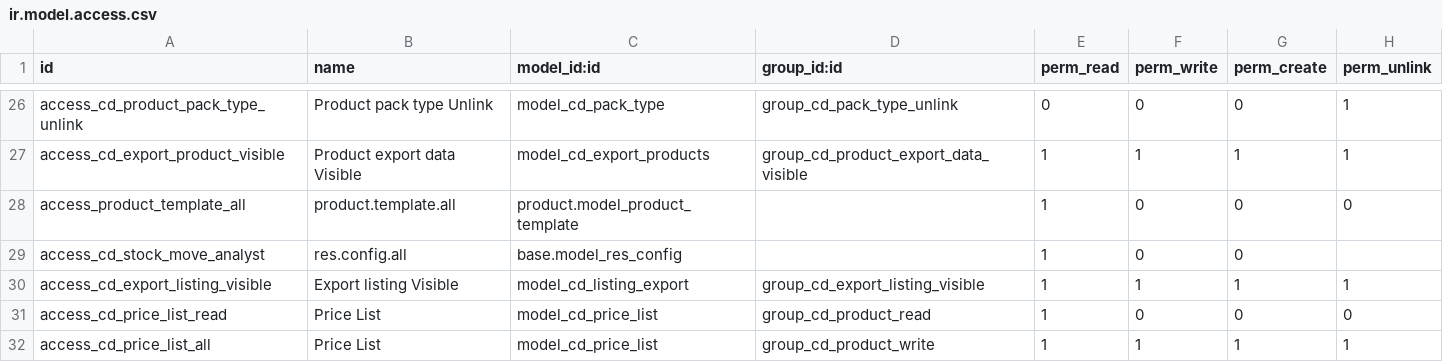
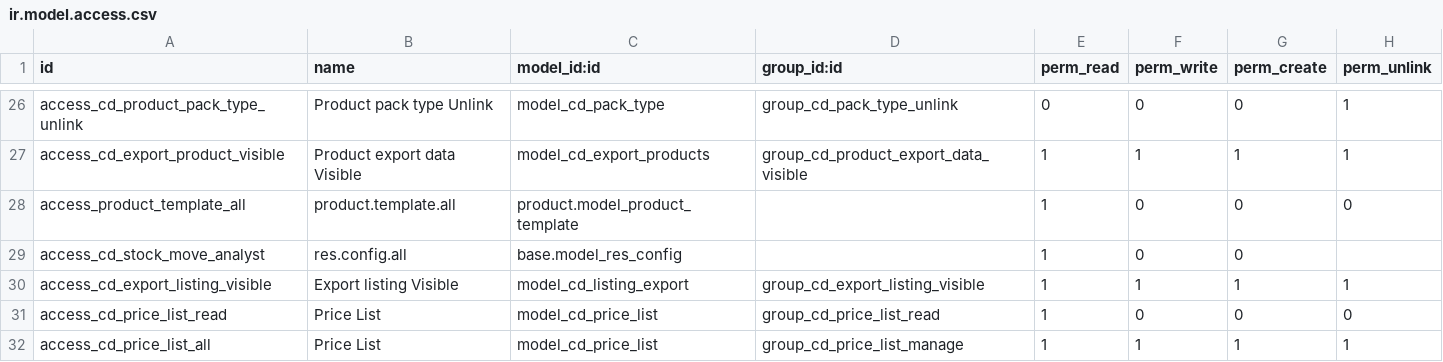
Before and after one commit to mkieszek/openerp-cederroth, a CSV file: cederroth_products/security/ir.model.access.csv, drawn as a sheet; only a part is shown, gaps mark what is left out.

Commit message:
Merge branch 'analityk_sprzedazy' of https://github.com/mkieszek/openerp-cederroth into analityk_sprzedazy

```diff
--- a/cederroth_products/security/ir.model.access.csv
+++ b/cederroth_products/security/ir.model.access.csv
@@ -30,3 +30,3 @@ access_cd_stock_move_analyst,res.config.all,base.model_res_config,,1,0,0,
 access_cd_export_listing_visible,Export listing Visible,model_cd_listing_export,group_cd_export_listing_visible,1,1,1,1
-access_cd_price_list_read,Price List,model_cd_price_list,group_cd_product_read,1,0,0,0
-access_cd_price_list_all,Price List,model_cd_price_list,group_cd_product_write,1,1,1,1
+access_cd_price_list_read,Price List,model_cd_price_list,group_cd_price_list_read,1,0,0,0
+access_cd_price_list_all,Price List,model_cd_price_list,group_cd_price_list_manage,1,1,1,1
```
Also changed, not shown: 5 other files.
